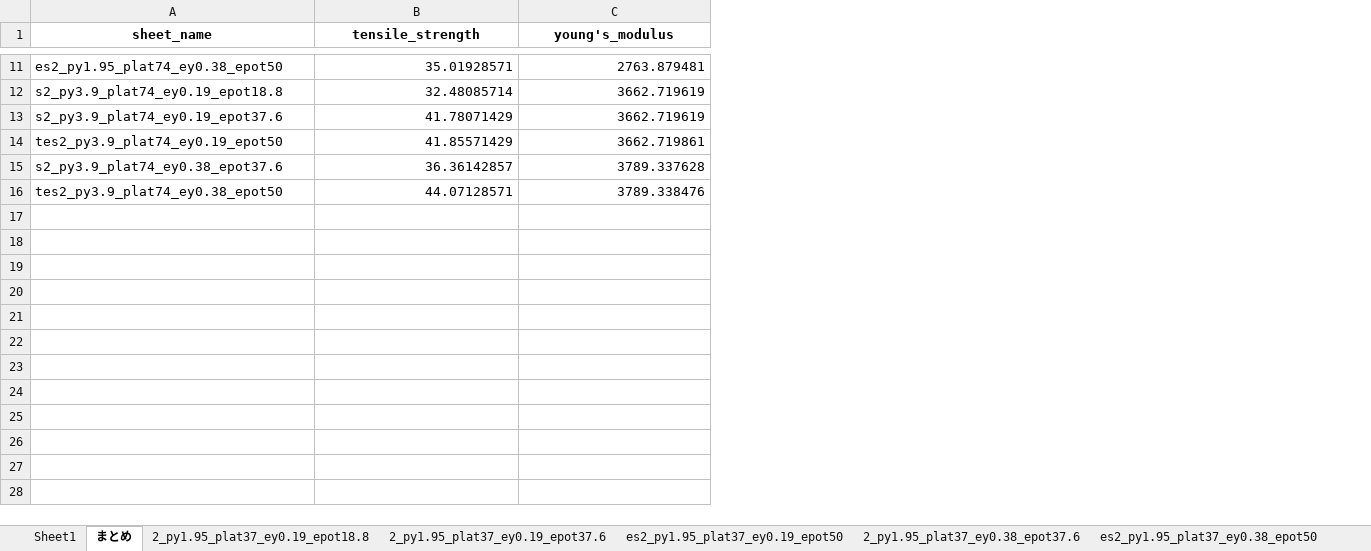
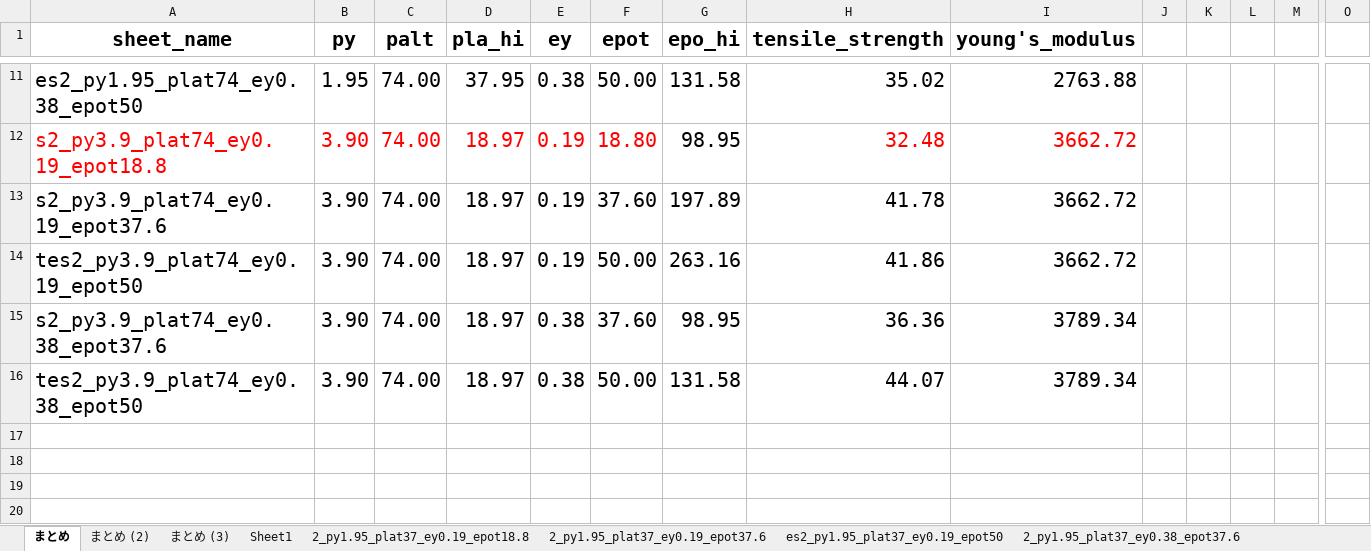
Before and after one commit to jay0423/ansys-management-3dPrinter, an Excel workbook: 6/test=2/6_test=2_SS.xlsx, sheet まとめ, drawn as a sheet; only a part is shown, gaps mark what is left out; values as stored, in another font and other column widths than the file's, no borders; charts and pictures not drawn; addresses are those after the commit; rows hold the shown columns only; the diff covers the shown part only; the diff names each change by its address in the sheet, - before the commit and + after, or states it on an @@ line.

```diff
--- a/6/test=2/6_test=2_SS.xlsx (sheet まとめ)
+++ b/6/test=2/6_test=2_SS.xlsx (sheet まとめ)
+sheet tab: まとめ (2)
+sheet tab: まとめ (3)
@@ sheet tab order changed: まとめ | まとめ (2) | まとめ (3) | Sheet1 | 2_py1.95_plat37_ey0.19_epot18.8 | 2_py1.95_plat37_ey0.19_epot37.6 | es2_py1.95_plat37_ey0.19_epot50 | 2_py1.95_plat37_ey0.38_epot37.6 @@
+column B (py), rows 11-16: 1.95 | 3.90 | 3.90 | 3.90 | 3.90 | 3.90
+column C (palt), rows 11-16: all 74.00
+column D (pla_hi), rows 11-16: 37.95 | 18.97 | 18.97 | 18.97 | 18.97 | 18.97
+column E (ey), rows 11-16: 0.38 | 0.19 | 0.19 | 0.19 | 0.38 | 0.38
+column F (epot), rows 11-16: 50.00 | 18.80 | 37.60 | 50.00 | 37.60 | 50.00
+column G (epo_hi), rows 11-16: 131.58 | 98.95 | 197.89 | 263.16 | 98.95 | 131.58
+column J, empty
+column K, empty
+column L, empty
+column M, empty
+column O, empty
@@ A1:A16 text size: larger @@
@@ H1:I16 text size: larger @@
-H11 (tensile_strength): 35.01928571
+H11 (tensile_strength): 35.02
-I11 (young's_modulus): 2763.879481
+I11 (young's_modulus): 2763.88
-A12 text colour: black
+A12 text colour: #FF0000
-H12 (tensile_strength): 32.48085714
+H12 (tensile_strength): 32.48
-H12:I12 text colour: black
+H12:I12 text colour: #FF0000
-I12:I13 (young's_modulus): 3662.719619
+I12:I13 (young's_modulus): 3662.72
-H13 (tensile_strength): 41.78071429
+H13 (tensile_strength): 41.78
-H14 (tensile_strength): 41.85571429
+H14 (tensile_strength): 41.86
-I14 (young's_modulus): 3662.719861
+I14 (young's_modulus): 3662.72
-H15 (tensile_strength): 36.36142857
+H15 (tensile_strength): 36.36
-I15 (young's_modulus): 3789.337628
+I15 (young's_modulus): 3789.34
-H16 (tensile_strength): 44.07128571
+H16 (tensile_strength): 44.07
-I16 (young's_modulus): 3789.338476
+I16 (young's_modulus): 3789.34
+row 17: (empty)
+row 18: (empty)
+row 19: (empty)
+row 20: (empty)
```
Also changed, not shown: 16 added rows, 1 added column, 18 edited cells and cell formats elsewhere in this sheet, other sheet tabs, charts or pictures, 32 other files.
